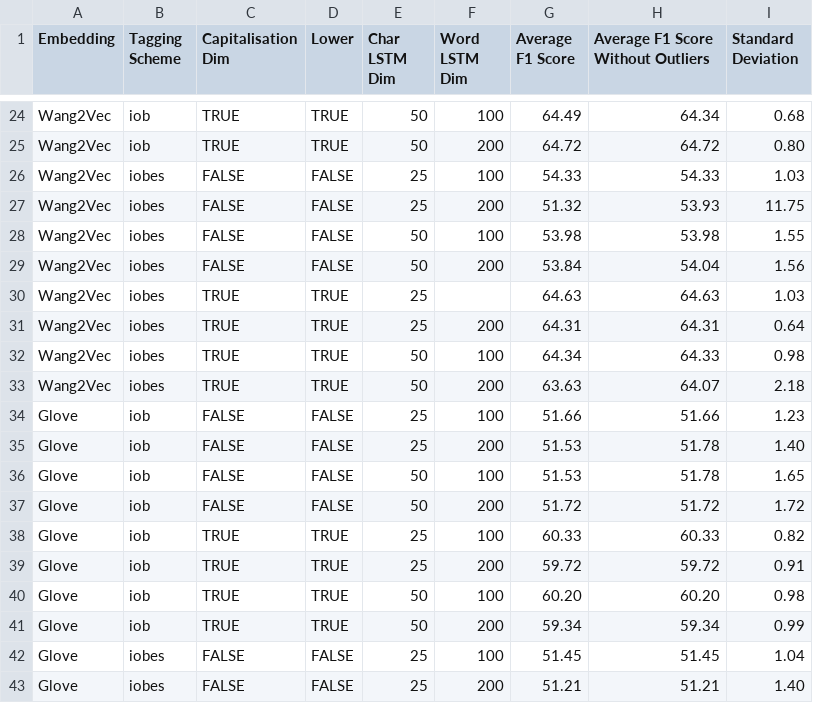
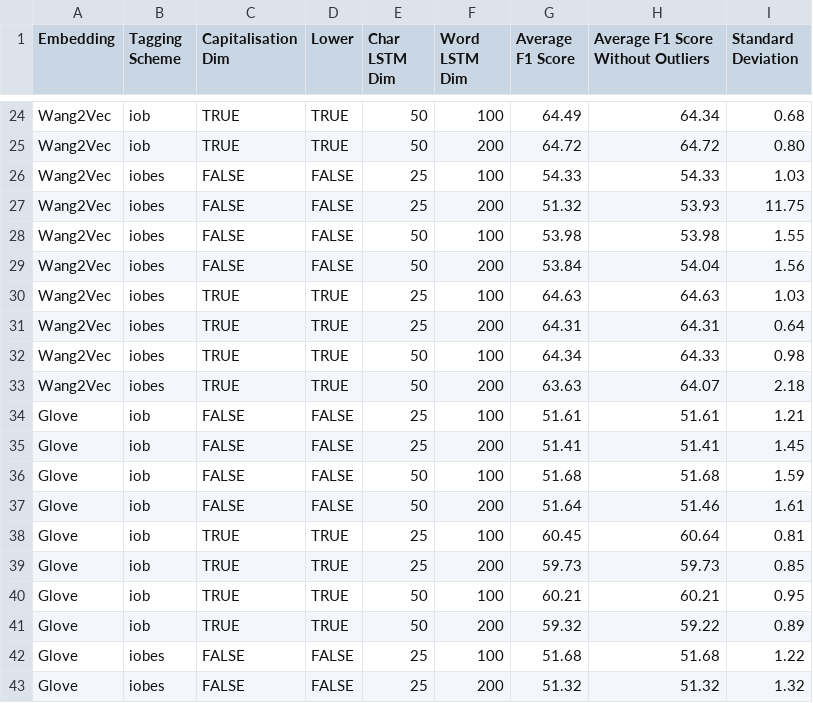
Before and after one commit to pvcastro/deeplearningufg, a CSV file: artigo_propor_2018/Dados Portuguese Tagger - Results Summary.csv, drawn as a sheet; only a part is shown, gaps mark what is left out; the diff covers the shown part only.

```diff
--- a/artigo_propor_2018/Dados Portuguese Tagger - Results Summary.csv
+++ b/artigo_propor_2018/Dados Portuguese Tagger - Results Summary.csv
@@ -29,3 +29,3 @@ Wang2Vec,iobes,FALSE,FALSE,50,100,53.98,53.98,1.55
 Wang2Vec,iobes,FALSE,FALSE,50,200,53.84,54.04,1.56
-Wang2Vec,iobes,TRUE,TRUE,25, ,64.63,64.63,1.03
+Wang2Vec,iobes,TRUE,TRUE,25,100,64.63,64.63,1.03
 Wang2Vec,iobes,TRUE,TRUE,25,200,64.31,64.31,0.64
@@ -33,11 +33,11 @@ Wang2Vec,iobes,TRUE,TRUE,50,100,64.34,64.33,0.98
 Wang2Vec,iobes,TRUE,TRUE,50,200,63.63,64.07,2.18
-Glove,iob,FALSE,FALSE,25,100,51.66,51.66,1.23
-Glove,iob,FALSE,FALSE,25,200,51.53,51.78,1.40
-Glove,iob,FALSE,FALSE,50,100,51.53,51.78,1.65
-Glove,iob,FALSE,FALSE,50,200,51.72,51.72,1.72
-Glove,iob,TRUE,TRUE,25,100,60.33,60.33,0.82
-Glove,iob,TRUE,TRUE,25,200,59.72,59.72,0.91
-Glove,iob,TRUE,TRUE,50,100,60.20,60.20,0.98
-Glove,iob,TRUE,TRUE,50,200,59.34,59.34,0.99
-Glove,iobes,FALSE,FALSE,25,100,51.45,51.45,1.04
-Glove,iobes,FALSE,FALSE,25,200,51.21,51.21,1.40
+Glove,iob,FALSE,FALSE,25,100,51.61,51.61,1.21
+Glove,iob,FALSE,FALSE,25,200,51.41,51.41,1.45
+Glove,iob,FALSE,FALSE,50,100,51.68,51.68,1.59
+Glove,iob,FALSE,FALSE,50,200,51.64,51.46,1.61
+Glove,iob,TRUE,TRUE,25,100,60.45,60.64,0.81
+Glove,iob,TRUE,TRUE,25,200,59.73,59.73,0.85
+Glove,iob,TRUE,TRUE,50,100,60.21,60.21,0.95
+Glove,iob,TRUE,TRUE,50,200,59.32,59.22,0.89
+Glove,iobes,FALSE,FALSE,25,100,51.68,51.68,1.22
+Glove,iobes,FALSE,FALSE,25,200,51.32,51.32,1.32
```
Also changed, not shown: 18 edited cells elsewhere in this file, 4 other files.
